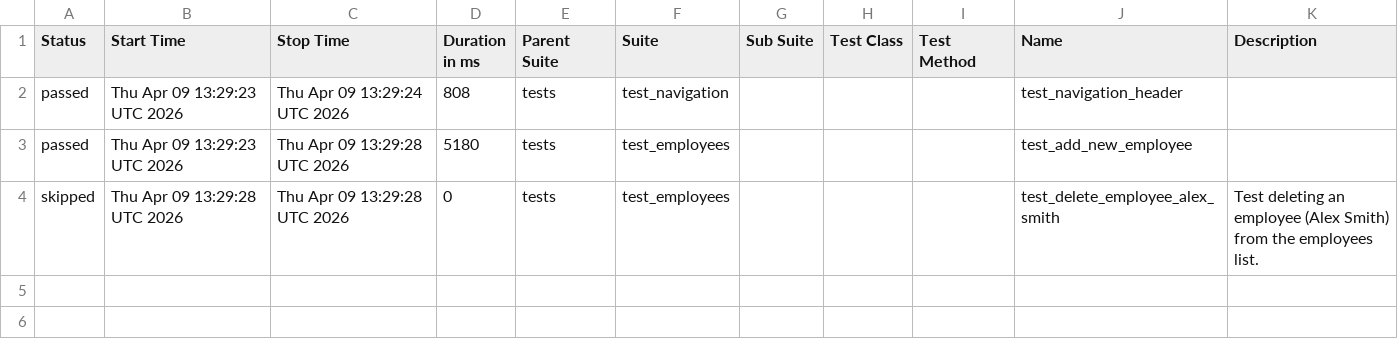
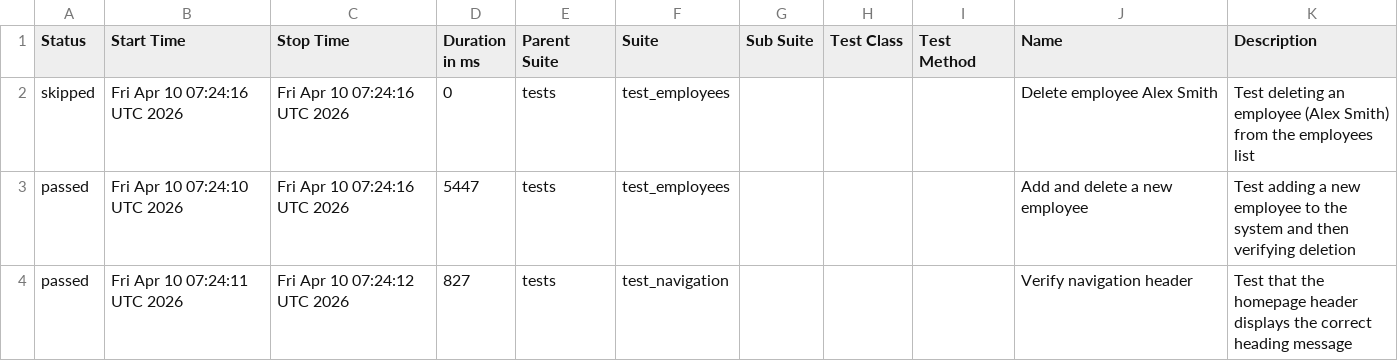
Before and after one commit to alexkaminskiy/ui-automation-tests, a CSV file: data/suites.csv, drawn as a sheet.

```diff
--- a/data/suites.csv
+++ b/data/suites.csv
@@ -1,4 +1,4 @@
 "Status","Start Time","Stop Time","Duration in ms","Parent Suite","Suite","Sub Suite","Test Class","Test Method","Name","Description"
-"passed","Thu Apr 09 13:29:23 UTC 2026","Thu Apr 09 13:29:24 UTC 2026","808","tests","test_navigation","","","","test_navigation_header",""
-"passed","Thu Apr 09 13:29:23 UTC 2026","Thu Apr 09 13:29:28 UTC 2026","5180","tests","test_employees","","","","test_add_new_employee",""
-"skipped","Thu Apr 09 13:29:28 UTC 2026","Thu Apr 09 13:29:28 UTC 2026","0","tests","test_employees","","","","test_delete_employee_alex_smith","Test deleting an employee (Alex Smith) from the employees list."
+"skipped","Fri Apr 10 07:24:16 UTC 2026","Fri Apr 10 07:24:16 UTC 2026","0","tests","test_employees","","","","Delete employee Alex Smith","Test deleting an employee (Alex Smith) from the employees list"
+"passed","Fri Apr 10 07:24:10 UTC 2026","Fri Apr 10 07:24:16 UTC 2026","5447","tests","test_employees","","","","Add and delete a new employee","Test adding a new employee to the system and then verifying deletion"
+"passed","Fri Apr 10 07:24:11 UTC 2026","Fri Apr 10 07:24:12 UTC 2026","827","tests","test_navigation","","","","Verify navigation header","Test that the homepage header displays the correct heading message"
```
Also changed, not shown: 26 other files.
